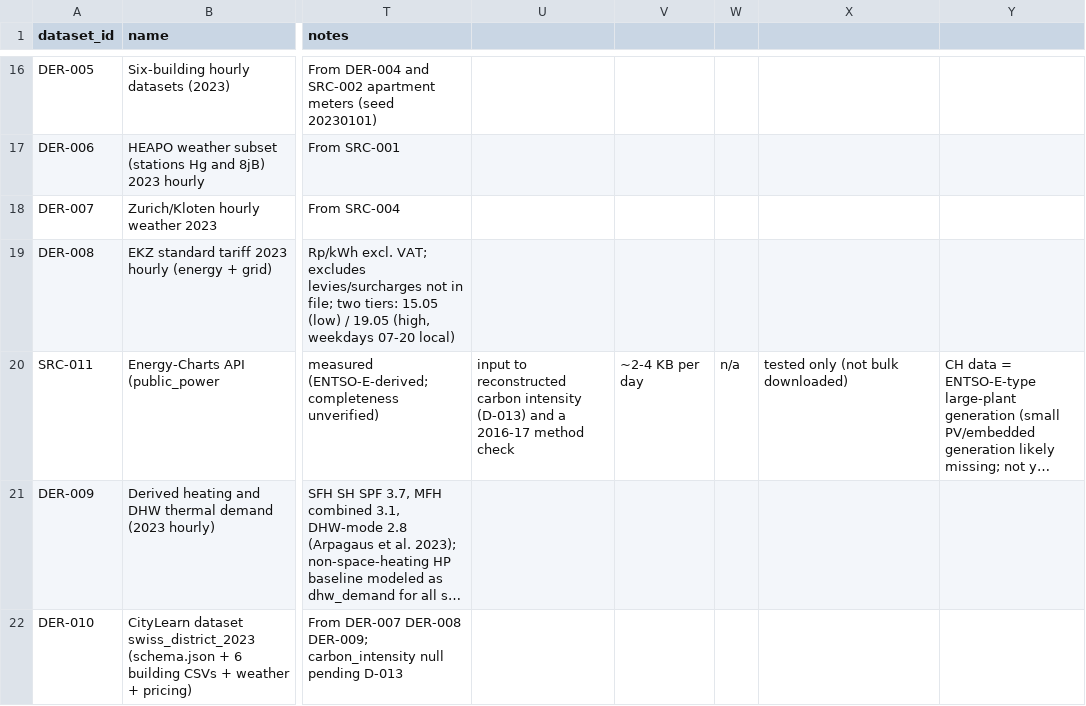
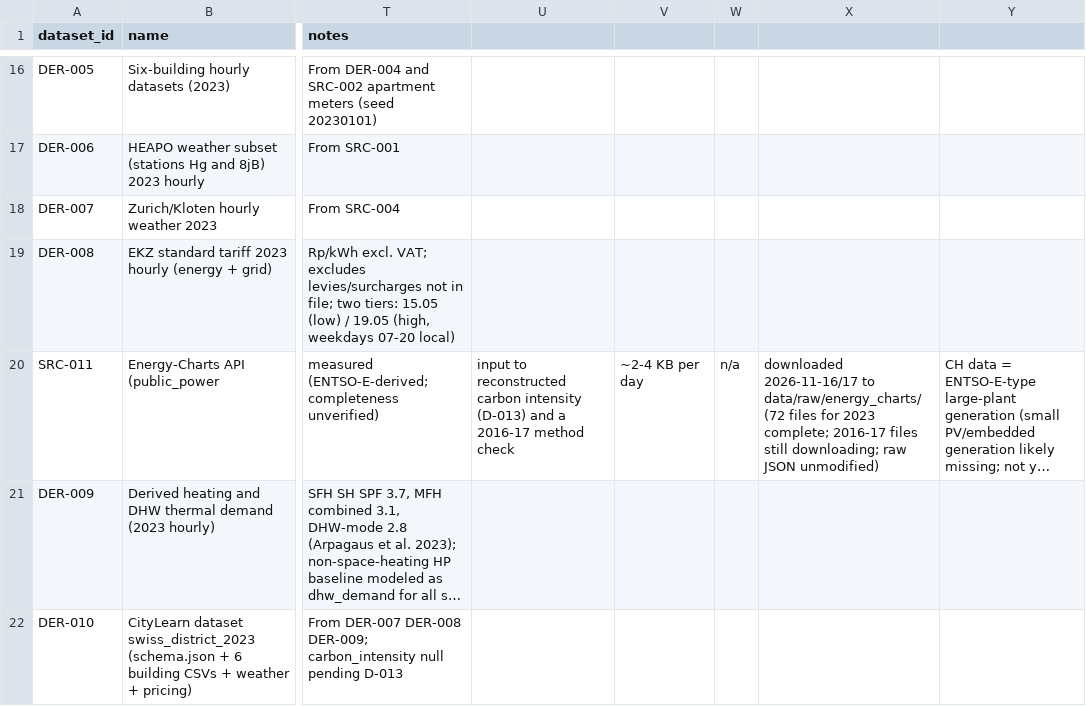
Before and after one commit to aidenfairman12/SuisseCL, a CSV file: docs/data/data_source_registry.csv, drawn as a sheet; only a part is shown, gaps mark what is left out; long unchanged cells end in …; the diff names each change by its address in the sheet, - before the commit and + after, or states it on an @@ line.

```diff
--- a/docs/data/data_source_registry.csv
+++ b/docs/data/data_source_registry.csv
-X20: tested only (not bulk downloaded)
+X20: downloaded 2026-11-16/17 to data/raw/energy_charts/ (72 files for 2023 complete; 2016-17 files still downloading; raw JSON unmodified)
```
Also changed, not shown: 11 other files.
